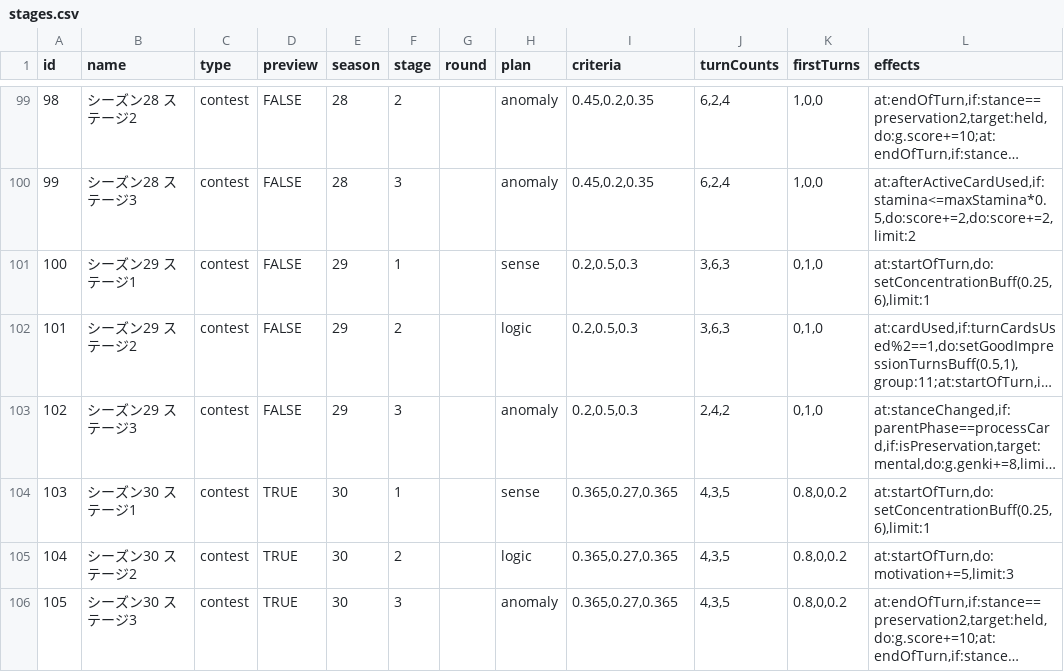
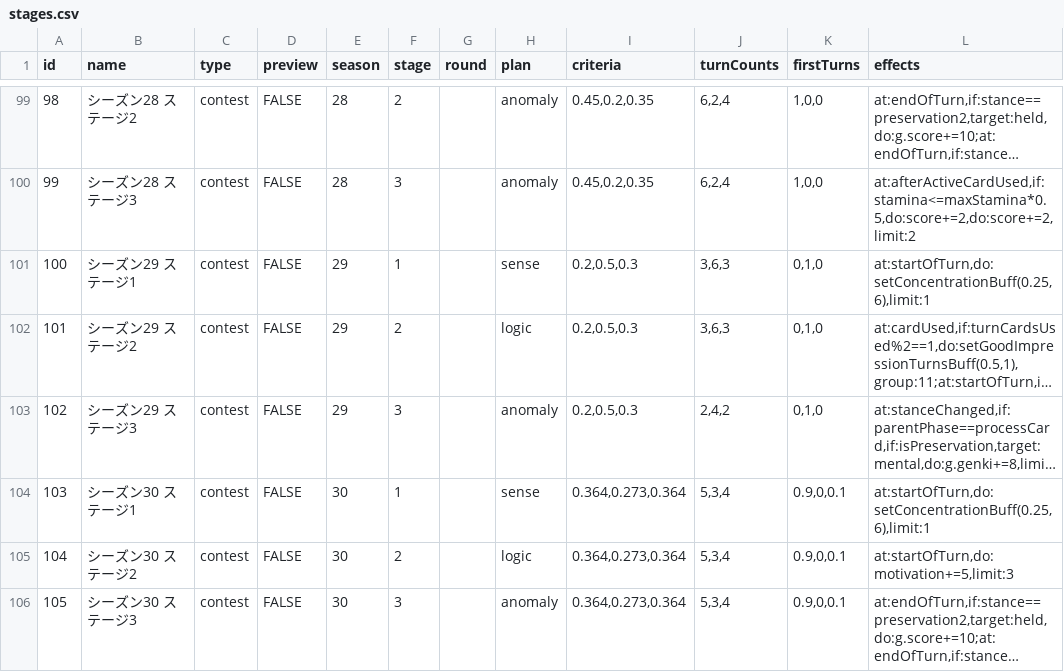
Before and after one commit to surisuririsu/gakumas-tools, a CSV file: packages/gakumas-data/csv/stages.csv, drawn as a sheet; only a part is shown, gaps mark what is left out; long unchanged cells end in …; the diff names each change by its address in the sheet, - before the commit and + after, or states it on an @@ line.

```diff
--- a/packages/gakumas-data/csv/stages.csv
+++ b/packages/gakumas-data/csv/stages.csv
-D104:D106 (preview): TRUE
+D104:D106 (preview): FALSE
-I104:I106 (criteria): 0.365,0.27,0.365
+I104:I106 (criteria): 0.364,0.273,0.364
-J104:J106 (turnCounts): 4,3,5
+J104:J106 (turnCounts): 5,3,4
-K104:K106 (firstTurns): 0.8,0,0.2
+K104:K106 (firstTurns): 0.9,0,0.1
```
Also changed, not shown: 3 other files.
